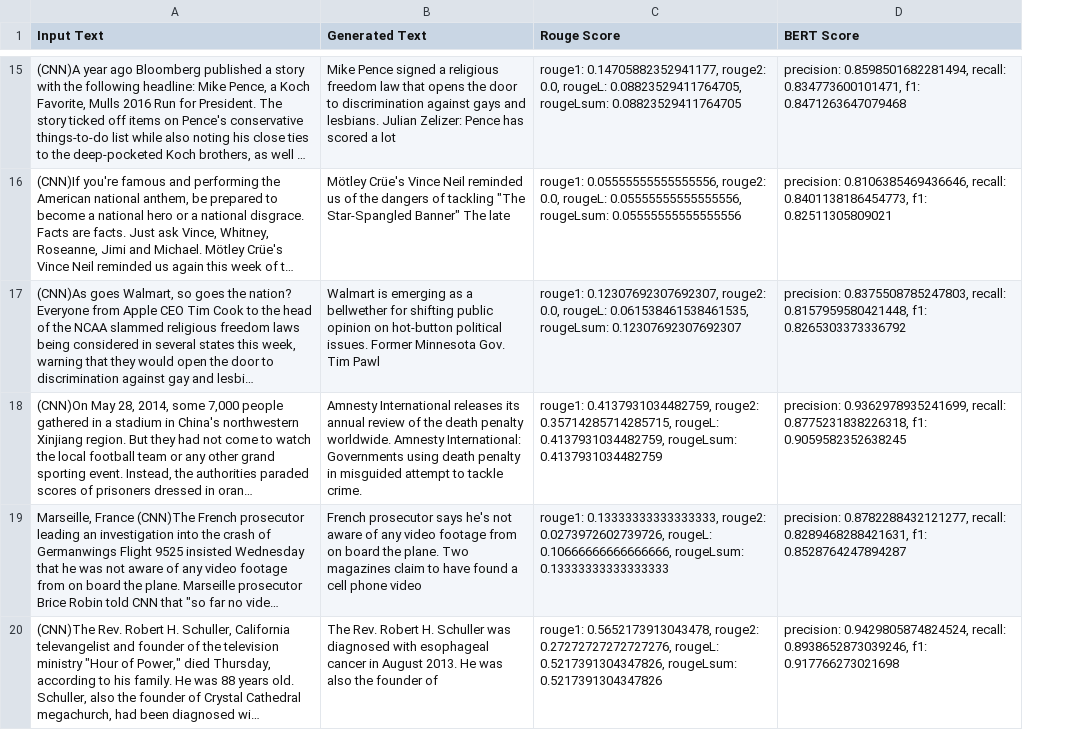
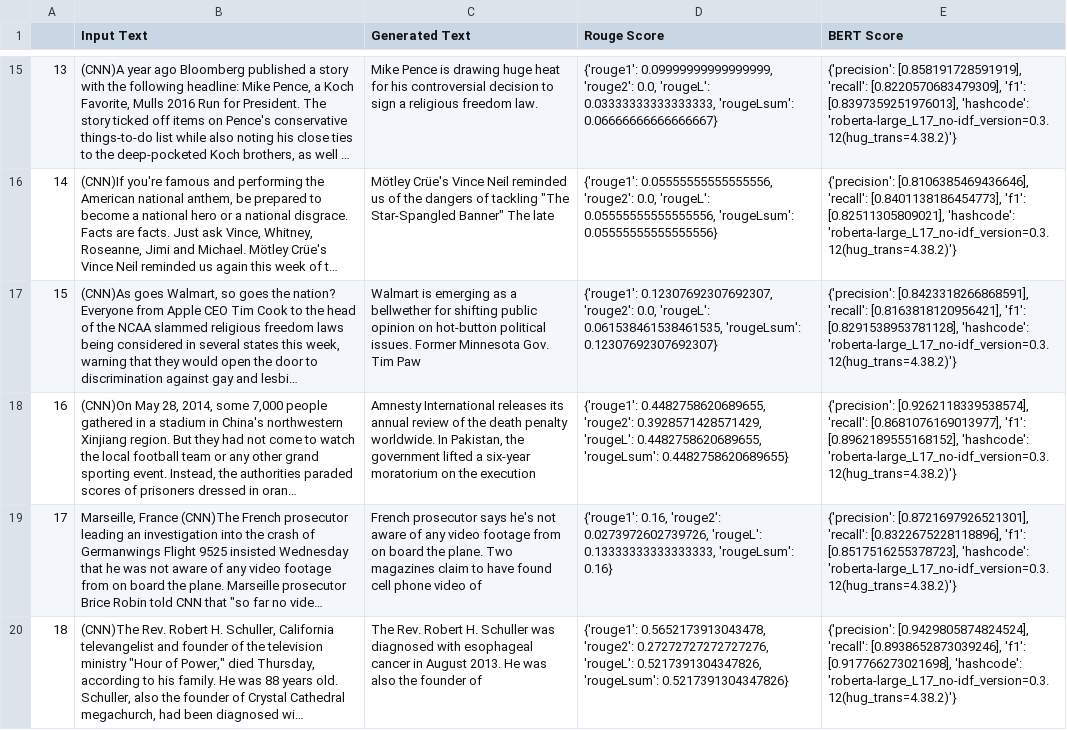
Before and after one commit to CSCI5541-NLP/hw3, a CSV file: Top-P Sampling.csv, drawn as a sheet; only a part is shown, gaps mark what is left out; long unchanged cells end in …; addresses are those after the commit; the diff covers the shown part only; the diff names each change by its address in the sheet, - before the commit and + after, or states it on an @@ line.

Commit message:
The results of using top_p decoding algorithm

```diff
--- a/Top-P Sampling.csv
+++ b/Top-P Sampling.csv
+column A, rows 15-20: 13 | 14 | 15 | 16 | 17 | 18
-C15 (Generated Text): Mike Pence signed a religious freedom law that opens the door to discrimination against gays and lesbians. Julian Zelizer: Pence has scored a lot
+C15 (Generated Text): Mike Pence is drawing huge heat for his controversial decision to sign a religious freedom law.
-D15 (Rouge Score): rouge1: 0.14705882352941177, rouge2: 0.0, rougeL: 0.08823529411764705, rougeLsum: 0.08823529411764705
+D15 (Rouge Score): {'rouge1': 0.09999999999999999, 'rouge2': 0.0, 'rougeL': 0.03333333333333333, 'rougeLsum': 0.06666666666666667}
-E15 (BERT Score): precision: 0.8598501682281494, recall: 0.834773600101471, f1: 0.8471263647079468
+E15 (BERT Score): {'precision': [0.858191728591919], 'recall': [0.8220570683479309], 'f1': [0.8397359251976013], 'hashcode': 'roberta-large_L17_no-idf_version=0.3.12(hug_trans=4.38.2)'}
-D16 (Rouge Score): rouge1: 0.05555555555555556, rouge2: 0.0, rougeL: 0.05555555555555556, rougeLsum: 0.05555555555555556
+D16 (Rouge Score): {'rouge1': 0.05555555555555556, 'rouge2': 0.0, 'rougeL': 0.05555555555555556, 'rougeLsum': 0.05555555555555556}
-E16 (BERT Score): precision: 0.8106385469436646, recall: 0.8401138186454773, f1: 0.82511305809021
+E16 (BERT Score): {'precision': [0.8106385469436646], 'recall': [0.8401138186454773], 'f1': [0.82511305809021], 'hashcode': 'roberta-large_L17_no-idf_version=0.3.12(hug_trans=4.38.2)'}
-C17 (Generated Text): …Gov. Tim Pawl
+C17 (Generated Text): …Gov. Tim Paw
-D17 (Rouge Score): rouge1: 0.12307692307692307, rouge2: 0.0, rougeL: 0.061538461538461535, rougeLsum: 0.12307692307692307
+D17 (Rouge Score): {'rouge1': 0.12307692307692307, 'rouge2': 0.0, 'rougeL': 0.061538461538461535, 'rougeLsum': 0.12307692307692307}
-E17 (BERT Score): precision: 0.8375508785247803, recall: 0.8157959580421448, f1: 0.8265303373336792
+E17 (BERT Score): {'precision': [0.8423318266868591], 'recall': [0.8163818120956421], 'f1': [0.8291538953781128], 'hashcode': 'roberta-large_L17_no-idf_version=0.3.12(hug_trans=4.38.2)'}
-C18 (Generated Text): …penalty worldwide. Amnesty International: Governments using death penalty in misguided attempt to tackle crime.
+C18 (Generated Text): …penalty worldwide. In Pakistan, the government lifted a six-year moratorium on the execution
-D18 (Rouge Score): rouge1: 0.4137931034482759, rouge2: 0.35714285714285715, rougeL: 0.4137931034482759, rougeLsum: 0.4137931034482759
+D18 (Rouge Score): {'rouge1': 0.4482758620689655, 'rouge2': 0.3928571428571429, 'rougeL': 0.4482758620689655, 'rougeLsum': 0.4482758620689655}
-E18 (BERT Score): precision: 0.9362978935241699, recall: 0.8775231838226318, f1: 0.9059582352638245
+E18 (BERT Score): {'precision': [0.9262118339538574], 'recall': [0.8681076169013977], 'f1': [0.8962189555168152], 'hashcode': 'roberta-large_L17_no-idf_version=0.3.12(hug_trans=4.38.2)'}
-C19 (Generated Text): …have found a cell phone video
+C19 (Generated Text): …have found cell phone video of
-D19 (Rouge Score): rouge1: 0.13333333333333333, rouge2: 0.0273972602739726, rougeL: 0.10666666666666666, rougeLsum: 0.13333333333333333
+D19 (Rouge Score): {'rouge1': 0.16, 'rouge2': 0.0273972602739726, 'rougeL': 0.13333333333333333, 'rougeLsum': 0.16}
-E19 (BERT Score): precision: 0.8782288432121277, recall: 0.8289468288421631, f1: 0.8528764247894287
+E19 (BERT Score): {'precision': [0.8721697926521301], 'recall': [0.8322675228118896], 'f1': [0.8517516255378723], 'hashcode': 'roberta-large_L17_no-idf_version=0.3.12(hug_trans=4.38.2)'}
-D20 (Rouge Score): rouge1: 0.5652173913043478, rouge2: 0.27272727272727276, rougeL: 0.5217391304347826, rougeLsum: 0.5217391304347826
+D20 (Rouge Score): {'rouge1': 0.5652173913043478, 'rouge2': 0.27272727272727276, 'rougeL': 0.5217391304347826, 'rougeLsum': 0.5217391304347826}
-E20 (BERT Score): precision: 0.9429805874824524, recall: 0.8938652873039246, f1: 0.917766273021698
+E20 (BERT Score): {'precision': [0.9429805874824524], 'recall': [0.8938652873039246], 'f1': [0.917766273021698], 'hashcode': 'roberta-large_L17_no-idf_version=0.3.12(hug_trans=4.38.2)'}
```
Also changed, not shown: 103 edited cells elsewhere in this file.
